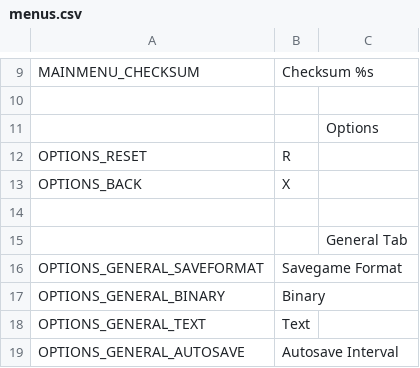
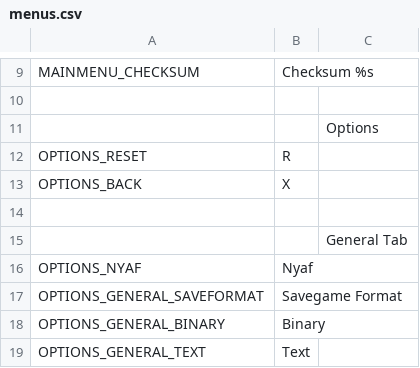
Before and after one commit to OpenVicProject/OpenVic, a CSV file: game/localisation/en_GB/menus.csv, drawn as a sheet; only a part is shown, gaps mark what is left out; the shorter side is filled out with more unchanged rows; the diff names each change by its address in the sheet, - before the commit and + after, or states it on an @@ line.

```diff
--- a/game/localisation/en_GB/menus.csv
+++ b/game/localisation/en_GB/menus.csv
+row 16: OPTIONS_NYAF | Nyaf
```
Also changed, not shown: 14 other files.
